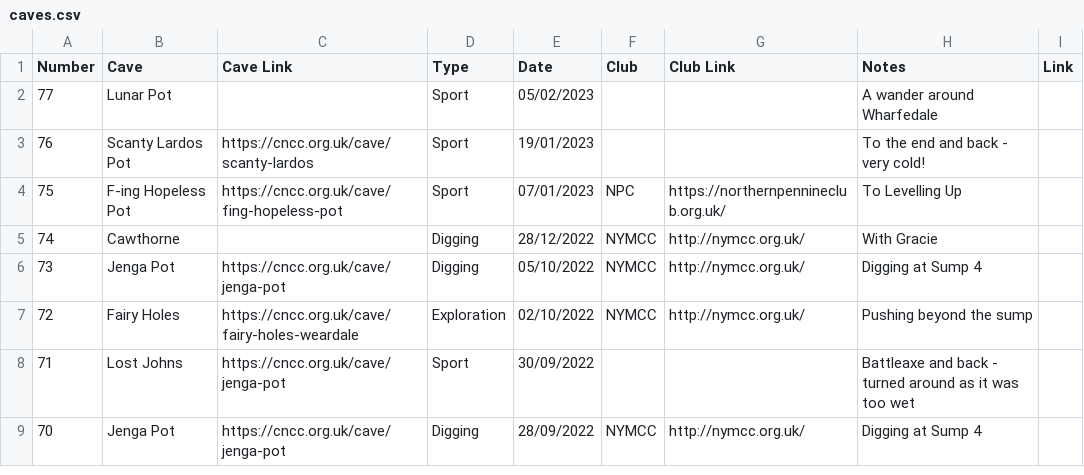
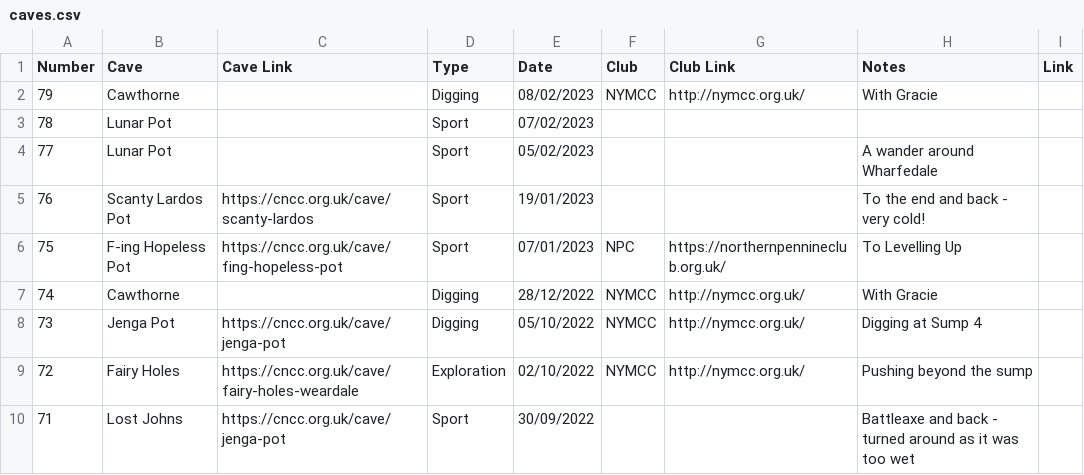
Before and after one commit to anorthall/northall.me.uk, a CSV file: www/_data/caves.csv, drawn as a sheet; only a part is shown; the shorter side is filled out with more unchanged rows; the diff names each change by its address in the sheet, - before the commit and + after, or states it on an @@ line.

Commit message:
Update caving log

```diff
--- a/www/_data/caves.csv
+++ b/www/_data/caves.csv
+row 2: 79 | Cawthorne |  | Digging | 08/02/2023 | NYMCC | http://nymcc.org.uk/ | With Gracie
+row 3: 78 | Lunar Pot |  | Sport | 07/02/2023
```
